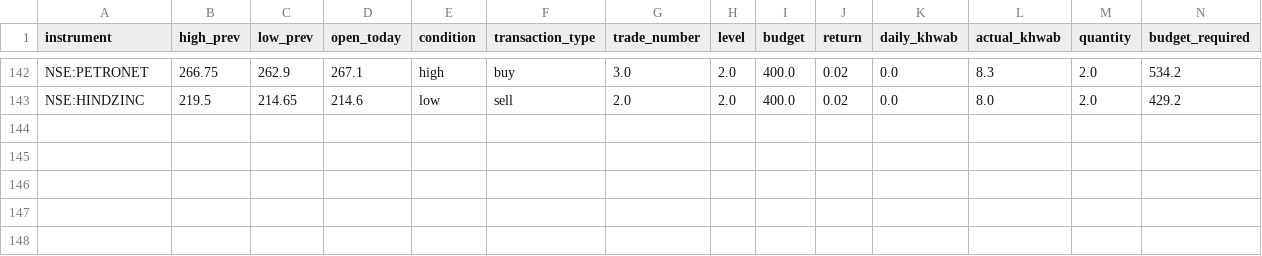
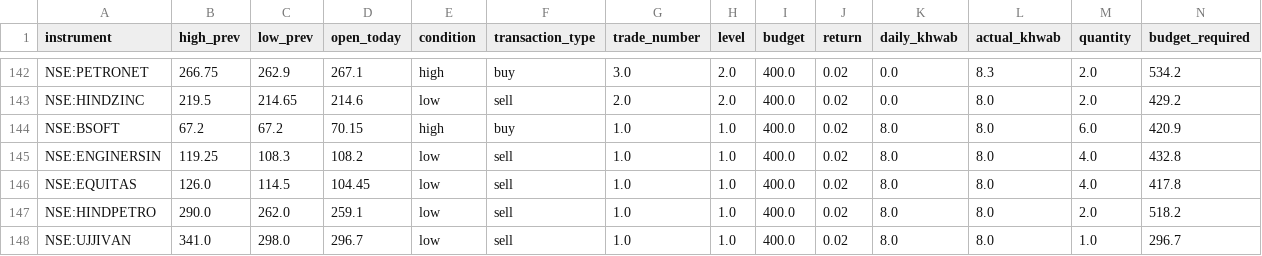
Before and after one commit to shivamdutta/needle, a CSV file: all_trades.csv, drawn as a sheet; only a part is shown, gaps mark what is left out; rows hold the shown columns only; the diff names each change by its address in the sheet, - before the commit and + after, or states it on an @@ line.

Commit message:
split flag updated

```diff
--- a/all_trades.csv
+++ b/all_trades.csv
+row 144: NSE:BSOFT | 67.2 | 67.2 | 70.15 | high | buy | 1.0 | 1.0 | 400.0 | 0.02 | 8.0 | 8.0 | 6.0 | 420.9
+row 145: NSE:ENGINERSIN | 119.25 | 108.3 | 108.2 | low | sell | 1.0 | 1.0 | 400.0 | 0.02 | 8.0 | 8.0 | 4.0 | 432.8
+row 146: NSE:EQUITAS | 126.0 | 114.5 | 104.45 | low | sell | 1.0 | 1.0 | 400.0 | 0.02 | 8.0 | 8.0 | 4.0 | 417.8
+row 147: NSE:HINDPETRO | 290.0 | 262.0 | 259.1 | low | sell | 1.0 | 1.0 | 400.0 | 0.02 | 8.0 | 8.0 | 2.0 | 518.2
+row 148: NSE:UJJIVAN | 341.0 | 298.0 | 296.7 | low | sell | 1.0 | 1.0 | 400.0 | 0.02 | 8.0 | 8.0 | 1.0 | 296.7
```
Also changed, not shown: trades_today.csv, 1 other file.
